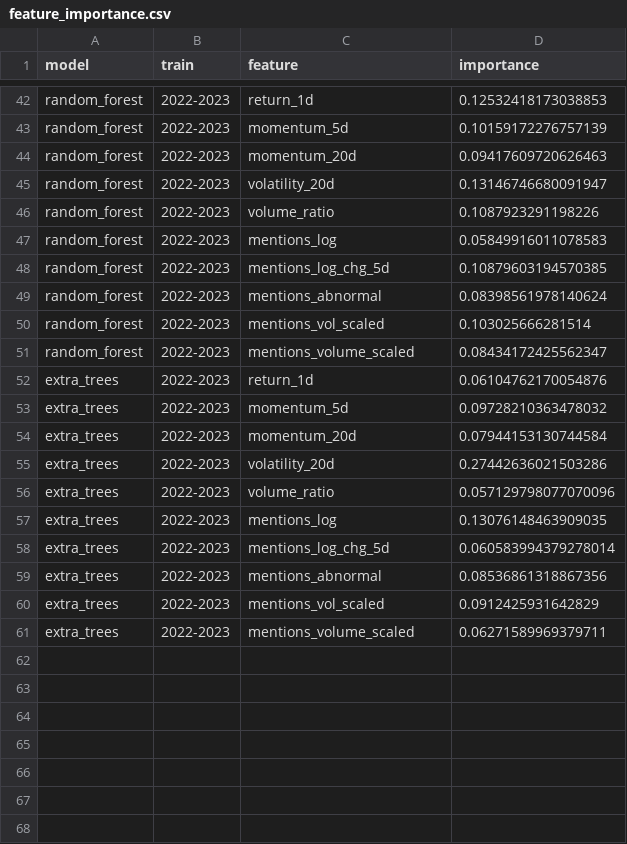
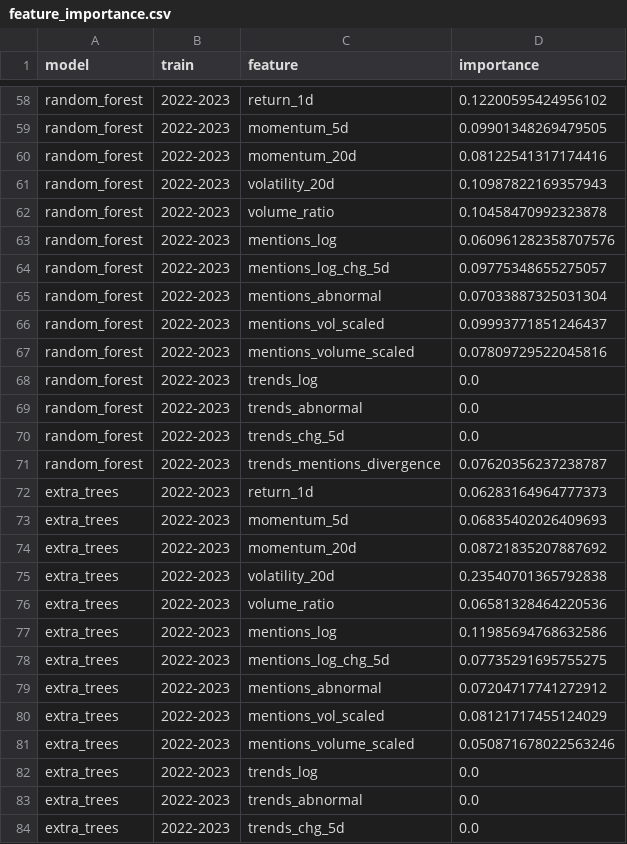
Before and after one commit to winston0753/altfore, a CSV file: dataset/feature_importance.csv, drawn as a sheet; only a part is shown, gaps mark what is left out; addresses are those after the commit; the diff covers the shown part only; the diff names each change by its address in the sheet, - before the commit and + after, or states it on an @@ line.

Commit message:
new importance

```diff
--- a/dataset/feature_importance.csv
+++ b/dataset/feature_importance.csv
-D58 (importance): 0.12532418173038853
+D58 (importance): 0.12200595424956102
-D59 (importance): 0.10159172276757139
+D59 (importance): 0.09901348269479505
-D60 (importance): 0.09417609720626463
+D60 (importance): 0.08122541317174416
-D61 (importance): 0.13146746680091947
+D61 (importance): 0.10987822169357943
-D62 (importance): 0.1087923291198226
+D62 (importance): 0.10458470992323878
-D63 (importance): 0.05849916011078583
+D63 (importance): 0.060961282358707576
-D64 (importance): 0.10879603194570385
+D64 (importance): 0.09775348655275057
-D65 (importance): 0.08398561978140624
+D65 (importance): 0.07033887325031304
-D66 (importance): 0.103025666281514
+D66 (importance): 0.09993771851246437
-D67 (importance): 0.08434172425562347
+D67 (importance): 0.07809729522045816
+row 68: random_forest | 2022-2023 | trends_log | 0.0
+row 69: random_forest | 2022-2023 | trends_abnormal | 0.0
+row 70: random_forest | 2022-2023 | trends_chg_5d | 0.0
+row 71: random_forest | 2022-2023 | trends_mentions_divergence | 0.07620356237238787
-D72 (importance): 0.06104762170054876
+D72 (importance): 0.06283164964777373
-D73 (importance): 0.09728210363478032
+D73 (importance): 0.06835402026409693
-D74 (importance): 0.07944153130744584
+D74 (importance): 0.08721835207887692
-D75 (importance): 0.27442636021503286
+D75 (importance): 0.23540701365792838
-D76 (importance): 0.057129798077070096
+D76 (importance): 0.06581328464220536
-D77 (importance): 0.13076148463909035
+D77 (importance): 0.11985694768632586
-D78 (importance): 0.060583994379278014
+D78 (importance): 0.07735291695755275
-D79 (importance): 0.08536861318867356
+D79 (importance): 0.07204717741272912
-D80 (importance): 0.0912425931642829
+D80 (importance): 0.08121717455124029
-D81 (importance): 0.06271589969379711
+D81 (importance): 0.050871678022563246
+row 82: extra_trees | 2022-2023 | trends_log | 0.0
+row 83: extra_trees | 2022-2023 | trends_abnormal | 0.0
+row 84: extra_trees | 2022-2023 | trends_chg_5d | 0.0
```
Also changed, not shown: 17 added rows and 36 edited cells elsewhere in this file, dataset/deep_eval.csv, dataset/ls_daily_returns.csv, 4 other files.
